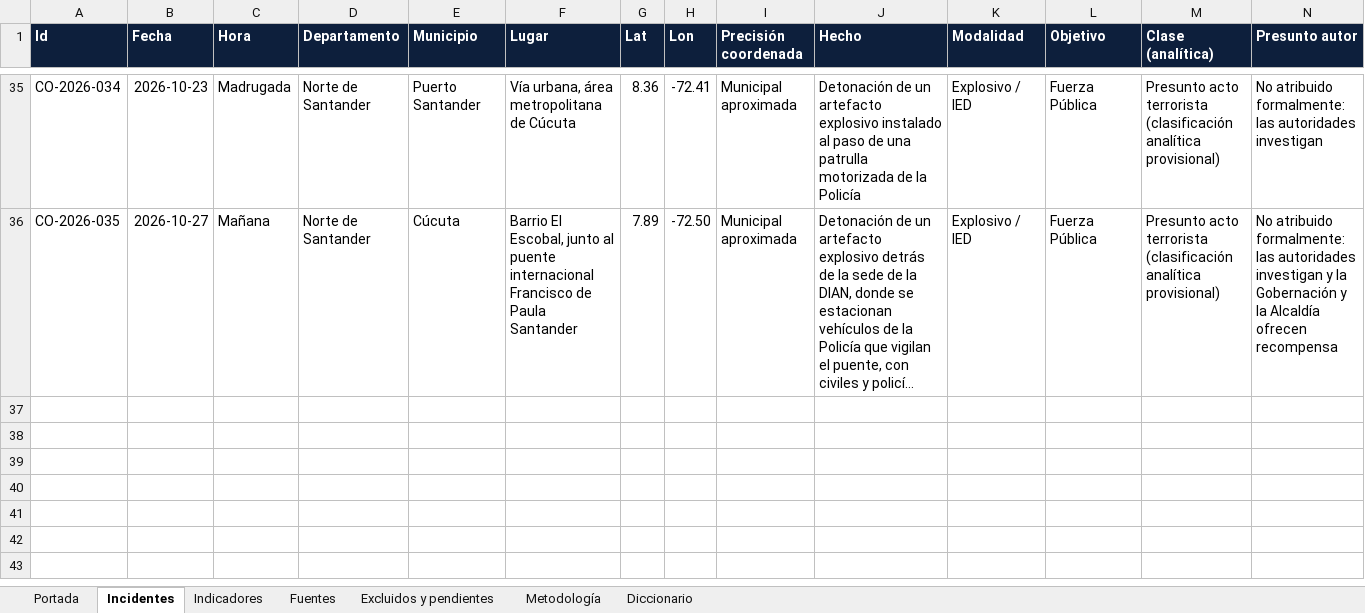
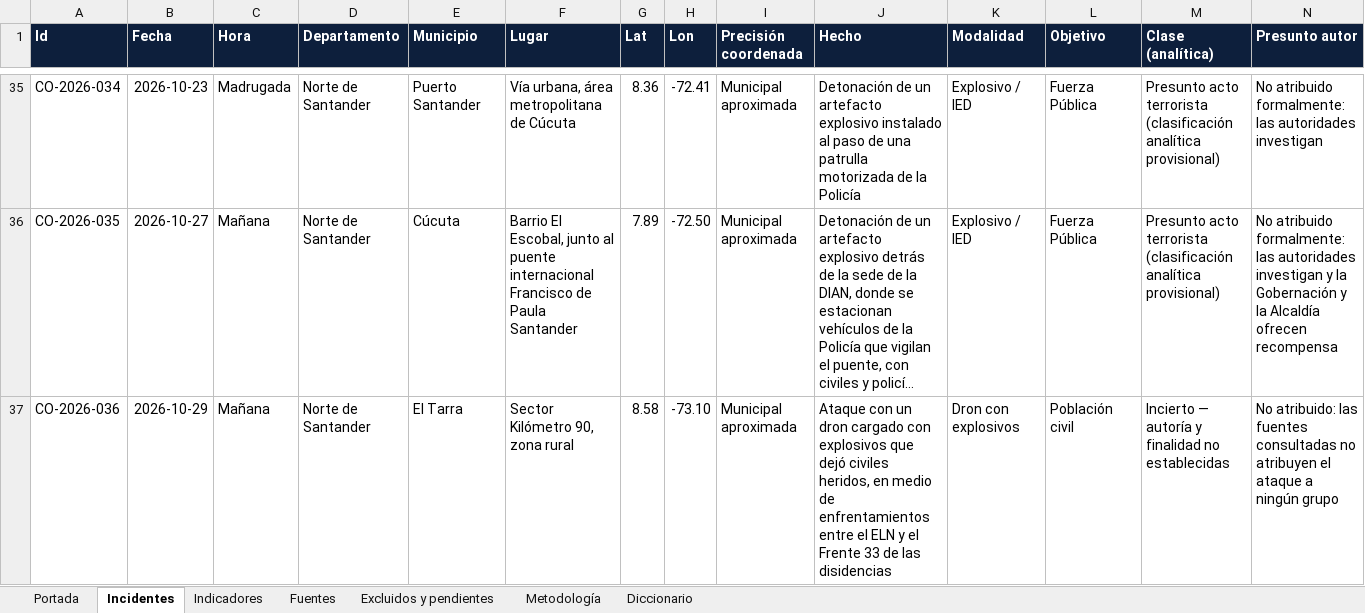
Before and after one commit to coloncolonneideryesid-cmd/observatorio-geseg-otva, an Excel workbook: dist/Observatorio_Violencia_Armada_Colombia_2026.xlsx, sheet Incidentes, drawn as a sheet; only a part is shown, gaps mark what is left out; long unchanged cells end in …; values as stored, in another font and other column widths than the file's, no borders; table styles not drawn; rows hold the shown columns only; the diff names each change by its address in the sheet, - before the commit and + after, or states it on an @@ line.

```diff
--- a/dist/Observatorio_Violencia_Armada_Colombia_2026.xlsx (sheet Incidentes)
+++ b/dist/Observatorio_Violencia_Armada_Colombia_2026.xlsx (sheet Incidentes)
+row 37: CO-2026-036 | 2026-10-29 | Mañana | Norte de Santander | El Tarra | Sector Kilómetro 90, zona rural | 8.58 | -73.10 | Municipal aproximada | Ataque con un dron cargado con explosivos que dejó civiles heridos, en medio de enfrentamientos entre el ELN y el Frente 33 de las disidencias | Dron con explosivos | Población civil | Incierto — autoría y finalidad no establecidas | No atribuido: las fuentes consultadas no atribuyen el ataque a ningún grupo
```
Also changed, not shown: sheet Indicadores, sheet Fuentes, sheet Excluidos y pendientes, sheet Portada, 3 other files.
